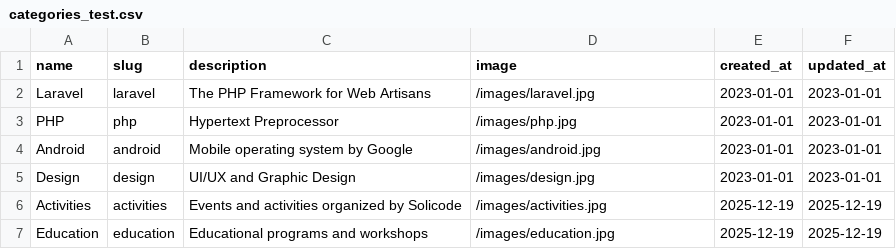
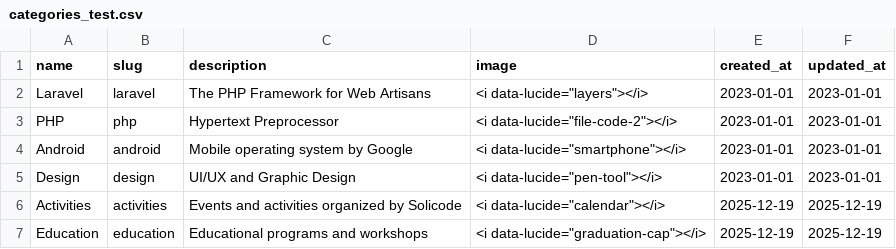
Before and after one commit to abdelhaymallouli/blog-solicode-GG, a CSV file: blog/database/seeders/data/categories_test.csv, drawn as a sheet.

```diff
--- a/blog/database/seeders/data/categories_test.csv
+++ b/blog/database/seeders/data/categories_test.csv
@@ -1,7 +1,7 @@
 name,slug,description,image,created_at,updated_at
-Laravel,laravel,The PHP Framework for Web Artisans,/images/laravel.jpg,2023-01-01,2023-01-01
-PHP,php,Hypertext Preprocessor,/images/php.jpg,2023-01-01,2023-01-01
-Android,android,Mobile operating system by Google,/images/android.jpg,2023-01-01,2023-01-01
-Design,design,UI/UX and Graphic Design,/images/design.jpg,2023-01-01,2023-01-01
-Activities,activities,Events and activities organized by Solicode,/images/activities.jpg,2025-12-19,2025-12-19
-Education,education,Educational programs and workshops,/images/education.jpg,2025-12-19,2025-12-19
+Laravel,laravel,The PHP Framework for Web Artisans,"<i data-lucide=""layers""></i>",2023-01-01,2023-01-01
+PHP,php,Hypertext Preprocessor,"<i data-lucide=""file-code-2""></i>",2023-01-01,2023-01-01
+Android,android,Mobile operating system by Google,"<i data-lucide=""smartphone""></i>",2023-01-01,2023-01-01
+Design,design,UI/UX and Graphic Design,"<i data-lucide=""pen-tool""></i>",2023-01-01,2023-01-01
+Activities,activities,Events and activities organized by Solicode,"<i data-lucide=""calendar""></i>",2025-12-19,2025-12-19
+Education,education,Educational programs and workshops,"<i data-lucide=""graduation-cap""></i>",2025-12-19,2025-12-19
```
Also changed, not shown: 8 other files.
